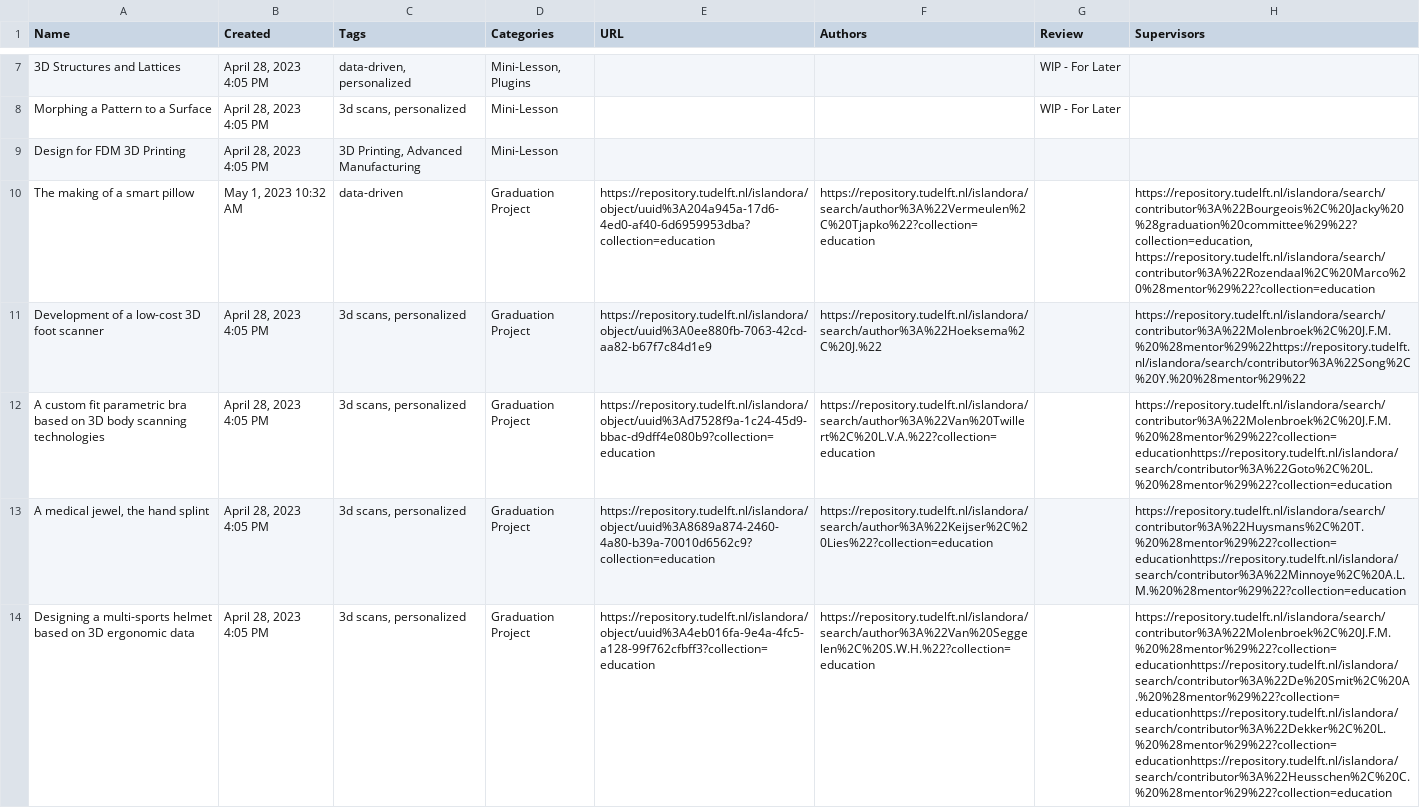
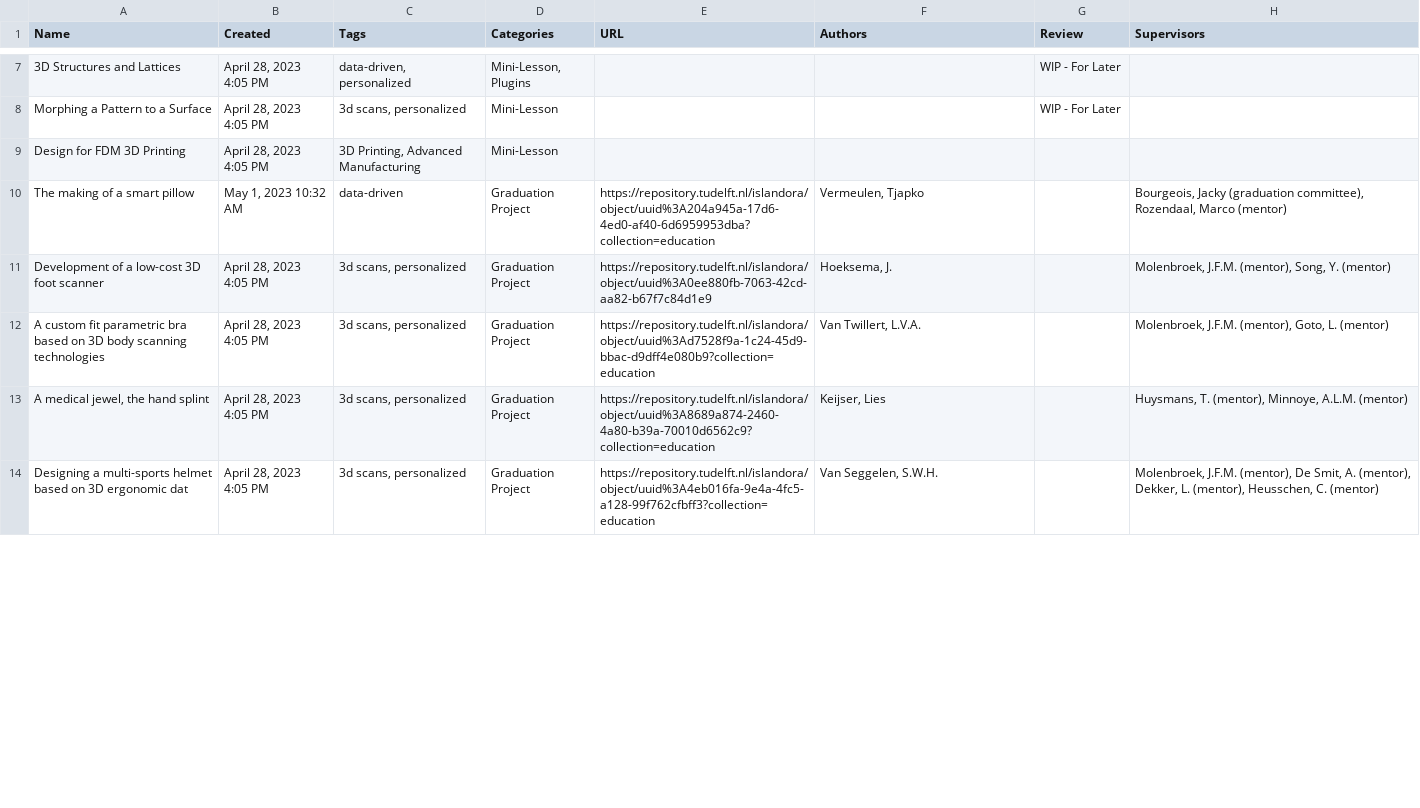
Before and after one commit to MinorAdvancedPrototyping/grasshopper-open-access-test, a CSV file: book/Grasshopper_Rhino_course/Graduation_Projects/Generating_G-code_with_Grasshopper/Untitled_Database.csv, drawn as a sheet; only a part is shown, gaps mark what is left out; the diff covers the shown part only; the diff names each change by its address in the sheet, - before the commit and + after, or states it on an @@ line.

```diff
--- a/book/Grasshopper_Rhino_course/Graduation_Projects/Generating_G-code_with_Grasshopper/Untitled_Database.csv
+++ b/book/Grasshopper_Rhino_course/Graduation_Projects/Generating_G-code_with_Grasshopper/Untitled_Database.csv
-F10 (Authors): https://repository.tudelft.nl/islandora/search/author%3A%22Vermeulen%2C%20Tjapko%22?collection=education
+F10 (Authors): Vermeulen, Tjapko
-H10 (Supervisors): https://repository.tudelft.nl/islandora/search/contributor%3A%22Bourgeois%2C%20Jacky%20%28graduation%20committee%29%22?collection=education, https://repository.tudelft.nl/islandora/search/contributor%3A%22Rozendaal%2C%20Marco%20%28mentor%29%22?collection=education
+H10 (Supervisors): Bourgeois, Jacky (graduation committee), Rozendaal, Marco (mentor)
-F11 (Authors): https://repository.tudelft.nl/islandora/search/author%3A%22Hoeksema%2C%20J.%22
+F11 (Authors): Hoeksema, J.
-H11 (Supervisors): https://repository.tudelft.nl/islandora/search/contributor%3A%22Molenbroek%2C%20J.F.M.%20%28mentor%29%22https://repository.tudelft.nl/islandora/search/contributor%3A%22Song%2C%20Y.%20%28mentor%29%22
+H11 (Supervisors): Molenbroek, J.F.M. (mentor), Song, Y. (mentor)
-F12 (Authors): https://repository.tudelft.nl/islandora/search/author%3A%22Van%20Twillert%2C%20L.V.A.%22?collection=education
+F12 (Authors): Van Twillert, L.V.A.
-H12 (Supervisors): https://repository.tudelft.nl/islandora/search/contributor%3A%22Molenbroek%2C%20J.F.M.%20%28mentor%29%22?collection=educationhttps://repository.tudelft.nl/islandora/search/contributor%3A%22Goto%2C%20L.%20%28mentor%29%22?collection=education
+H12 (Supervisors): Molenbroek, J.F.M. (mentor), Goto, L. (mentor)
-F13 (Authors): https://repository.tudelft.nl/islandora/search/author%3A%22Keijser%2C%20Lies%22?collection=education
+F13 (Authors): Keijser, Lies
-H13 (Supervisors): https://repository.tudelft.nl/islandora/search/contributor%3A%22Huysmans%2C%20T.%20%28mentor%29%22?collection=educationhttps://repository.tudelft.nl/islandora/search/contributor%3A%22Minnoye%2C%20A.L.M.%20%28mentor%29%22?collection=education
+H13 (Supervisors): Huysmans, T. (mentor), Minnoye, A.L.M. (mentor)
-A14 (Name): …3D ergonomic data
+A14 (Name): …3D ergonomic dat
-F14 (Authors): https://repository.tudelft.nl/islandora/search/author%3A%22Van%20Seggelen%2C%20S.W.H.%22?collection=education
+F14 (Authors): Van Seggelen, S.W.H.
-H14 (Supervisors): https://repository.tudelft.nl/islandora/search/contributor%3A%22Molenbroek%2C%20J.F.M.%20%28mentor%29%22?collection=educationhttps://repository.tudelft.nl/islandora/search/contributor%3A%22De%20Smit%2C%20A.%20%28mentor%29%22?collection=educationhttps://repository.tudelft.nl/islandora/search/contributor%3A%22Dekker%2C%20L.%20%28mentor%29%22?collection=educationhttps://repository.tudelft.nl/islandora/search/contributor%3A%22Heusschen%2C%20C.%20%28mentor%29%22?collection=education
+H14 (Supervisors): Molenbroek, J.F.M. (mentor), De Smit, A. (mentor), Dekker, L. (mentor), Heusschen, C. (mentor)
```
Also changed, not shown: 9 edited cells elsewhere in this file, 37 other files.
